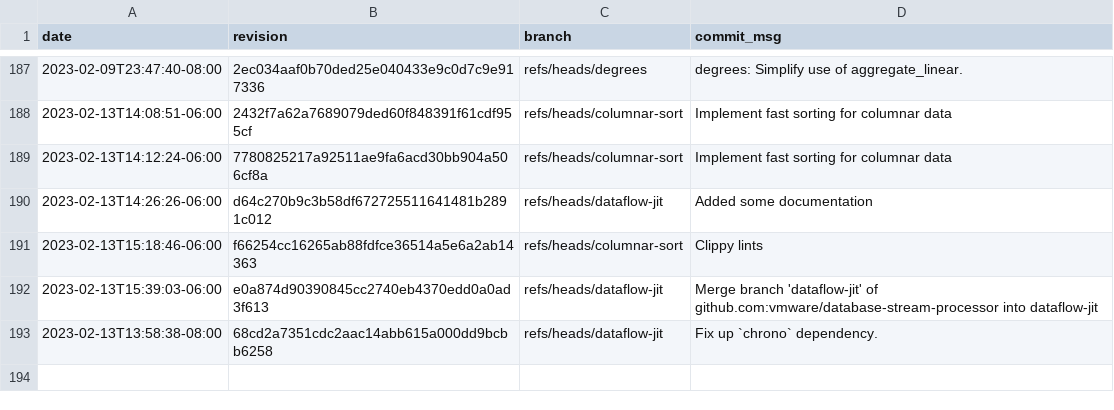
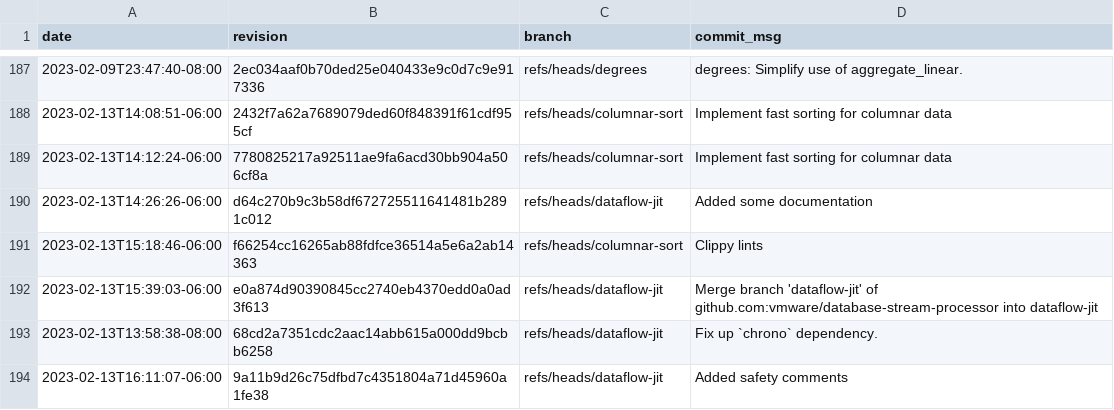
Before and after one commit to gz/dbsp-benchmarks, a CSV file: _data/skylake-2x.csv, drawn as a sheet; only a part is shown, gaps mark what is left out.

Commit message:
Added benchmark results for 9a11b9d26c75dfbd7c4351804a71d45960a1fe38.

```diff
--- a/_data/skylake-2x.csv
+++ b/_data/skylake-2x.csv
@@ -193 +193,2 @@ date,revision,branch,commit_msg
 "2023-02-13T13:58:38-08:00","68cd2a7351cdc2aac14abb615a000dd9bcbb6258","refs/heads/dataflow-jit","Fix up `chrono` dependency."
+"2023-02-13T16:11:07-06:00","9a11b9d26c75dfbd7c4351804a71d45960a1fe38","refs/heads/dataflow-jit","Added safety comments"
```
Also changed, not shown: 8 other files.
